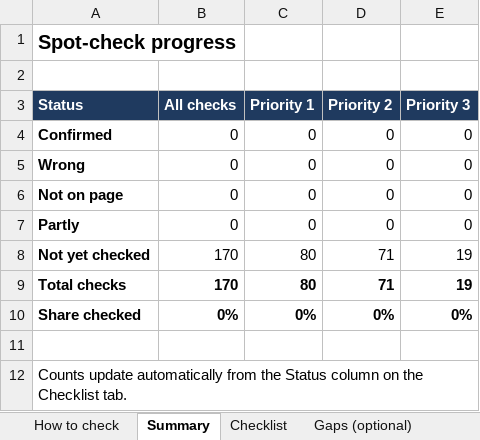
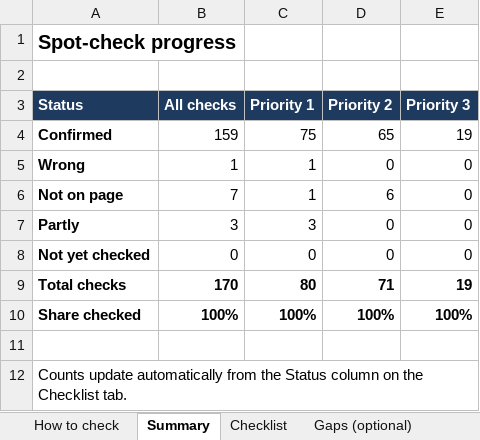
Before and after one commit to Panther2010/India-Space-Mission-Intelligence, an Excel workbook: sources/dataset_B_verification.xlsx, sheet Summary, drawn as a sheet; values as stored, in another font and other column widths than the file's, no borders; the diff names each change by its address in the sheet, - before the commit and + after, or states it on an @@ line.

```diff
--- a/sources/dataset_B_verification.xlsx (sheet Summary)
+++ b/sources/dataset_B_verification.xlsx (sheet Summary)
-B4 (All checks): 0
+B4 (All checks): 159
-C4 (Priority 1): 0
+C4 (Priority 1): 75
-D4 (Priority 2): 0
+D4 (Priority 2): 65
-E4 (Priority 3): 0
+E4 (Priority 3): 19
-B5 (All checks): 0
+B5 (All checks): 1
-C5:C6 (Priority 1): 0
+C5:C6 (Priority 1): 1
-B6 (All checks): 0
+B6 (All checks): 7
-D6 (Priority 2): 0
+D6 (Priority 2): 6
-B7 (All checks): 0
+B7 (All checks): 3
-C7 (Priority 1): 0
+C7 (Priority 1): 3
-B8 (All checks): 170
+B8 (All checks): 0
-C8 (Priority 1): 80
+C8 (Priority 1): 0
-D8 (Priority 2): 71
+D8 (Priority 2): 0
-E8 (Priority 3): 19
+E8 (Priority 3): 0
-B10 (All checks): 0%
+B10 (All checks): 100%
-C10 (Priority 1): 0%
+C10 (Priority 1): 100%
-D10 (Priority 2): 0%
+D10 (Priority 2): 100%
-E10 (Priority 3): 0%
+E10 (Priority 3): 100%
```
Also changed, not shown: sheet Checklist, hidden cells, charts or pictures.
